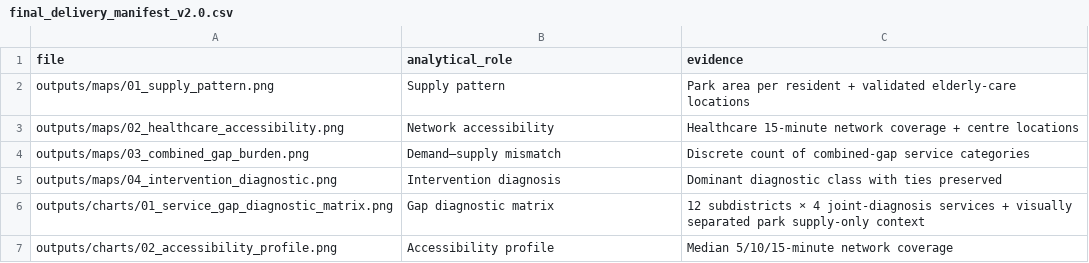
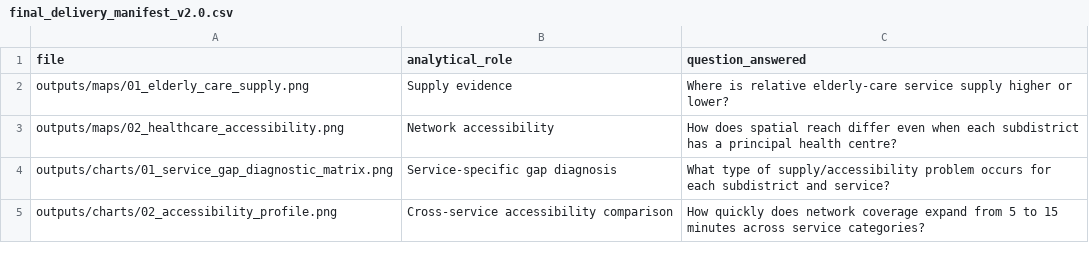
Before and after one commit to Zucker-494/P06_Yangpu_Public_Service, a CSV file: outputs/final_delivery_manifest_v2.0.csv, drawn as a sheet.

Commit message:
Finalize P06 portfolio outputs

```diff
--- a/outputs/final_delivery_manifest_v2.0.csv
+++ b/outputs/final_delivery_manifest_v2.0.csv
@@ -1,7 +1,5 @@
-file,analytical_role,evidence
-outputs/maps/01_supply_pattern.png,Supply pattern,Park area per resident + validated elderly-care locations
-outputs/maps/02_healthcare_accessibility.png,Network accessibility,Healthcare 15-minute network coverage + centre locations
-outputs/maps/03_combined_gap_burden.png,Demand–supply mismatch,Discrete count of combined-gap service categories
-outputs/maps/04_intervention_diagnostic.png,Intervention diagnosis,Dominant diagnostic class with ties preserved
-outputs/charts/01_service_gap_diagnostic_matrix.png,Gap diagnostic matrix,12 subdistricts × 4 joint-diagnosis services + visually separated park supply-only context
-outputs/charts/02_accessibility_profile.png,Accessibility profile,Median 5/10/15-minute network coverage
+file,analytical_role,question_answered
+outputs/maps/01_elderly_care_supply.png,Supply evidence,Where is relative elderly-care service supply higher or lower?
+outputs/maps/02_healthcare_accessibility.png,Network accessibility,How does spatial reach differ even when each subdistrict has a principal health centre?
+outputs/charts/01_service_gap_diagnostic_matrix.png,Service-specific gap diagnosis,What type of supply/accessibility problem occurs for each subdistrict and service?
+outputs/charts/02_accessibility_profile.png,Cross-service accessibility comparison,How quickly does network coverage expand from 5 to 15 minutes across service categories?
```
Also changed, not shown: 12 other files.
